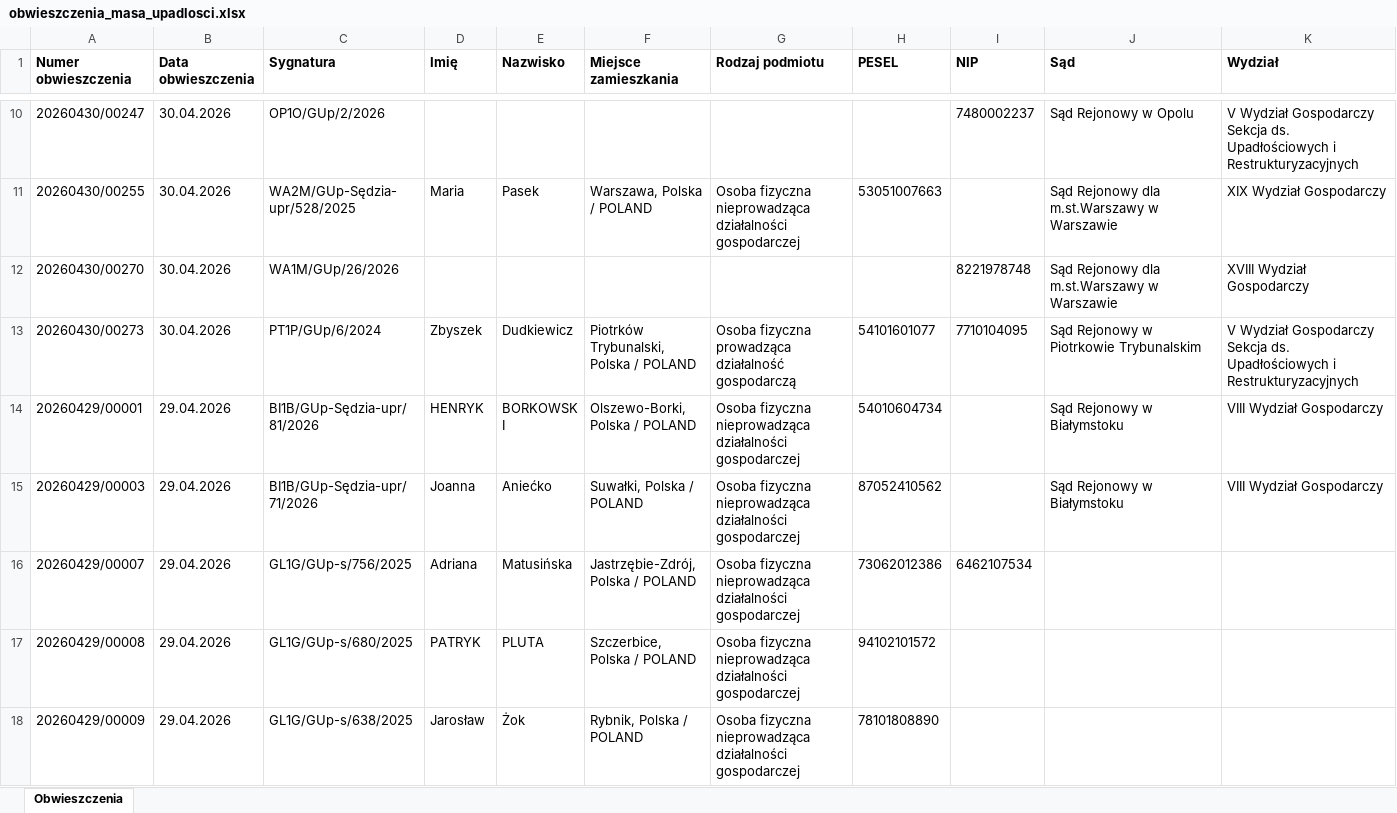
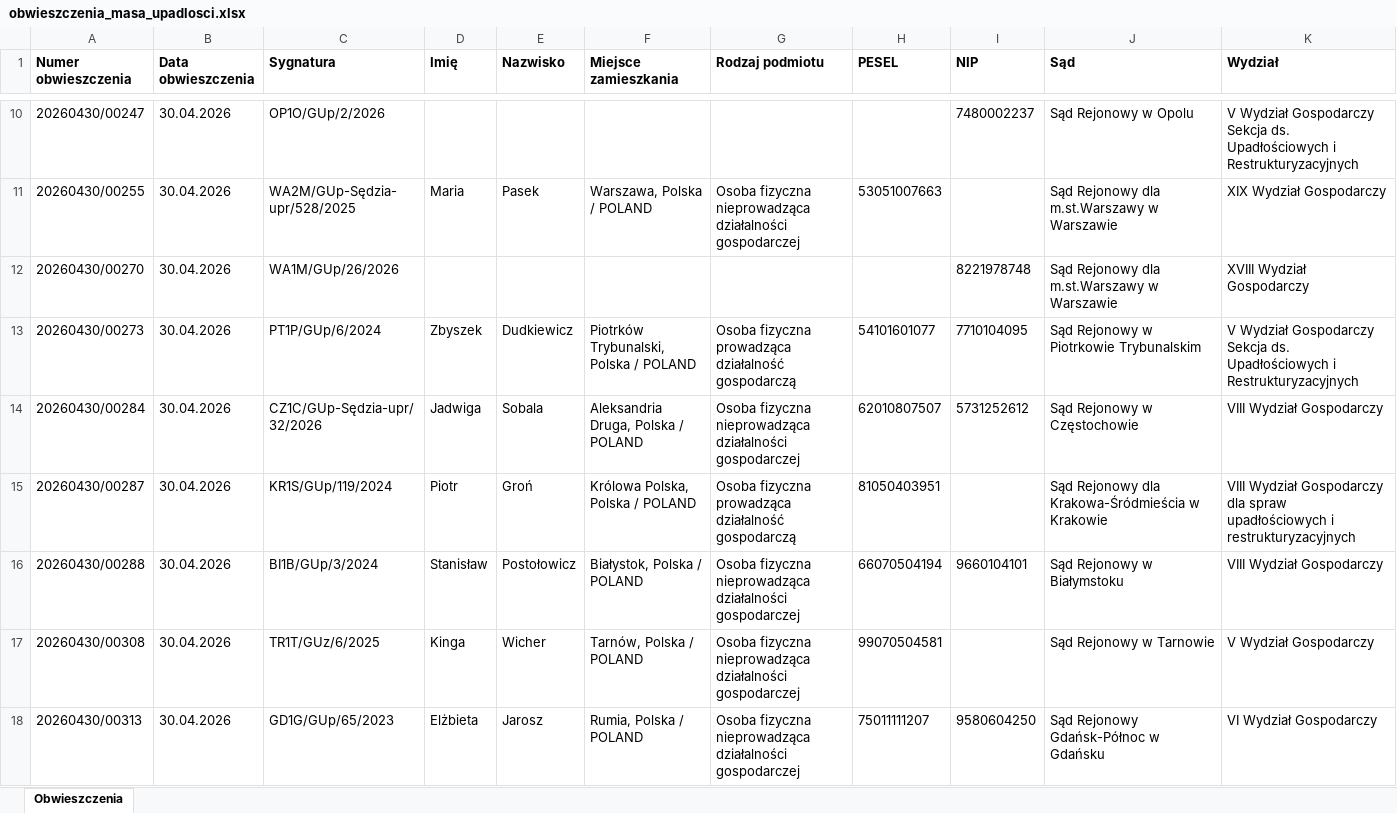
Before and after one commit to ringil-coder/Syndyk_Database, an Excel workbook: obwieszczenia_masa_upadlosci.xlsx, sheet Obwieszczenia, drawn as a sheet; only a part is shown, gaps mark what is left out; the shorter side is filled out with more unchanged rows; values as stored, in another font and other column widths than the file's, no borders; rows hold the shown columns only; the diff covers the shown part only; the diff names each change by its address in the sheet, - before the commit and + after, or states it on an @@ line.

```diff
--- a/obwieszczenia_masa_upadlosci.xlsx (sheet Obwieszczenia)
+++ b/obwieszczenia_masa_upadlosci.xlsx (sheet Obwieszczenia)
+row 14: 20260430/00284 | 30.04.2026 | CZ1C/GUp-Sędzia-upr/32/2026 | Jadwiga | Sobala | Aleksandria Druga, Polska / POLAND | Osoba fizyczna nieprowadząca działalności gospodarczej | 62010807507 | 5731252612 | Sąd Rejonowy w Częstochowie | VIII Wydział Gospodarczy
+row 15: 20260430/00287 | 30.04.2026 | KR1S/GUp/119/2024 | Piotr | Groń | Królowa Polska, Polska / POLAND | Osoba fizyczna prowadząca działalność gospodarczą | 81050403951 |  | Sąd Rejonowy dla Krakowa-Śródmieścia w Krakowie | VIII Wydział Gospodarczy dla spraw upadłościowych i restrukturyzacyjnych
+row 16: 20260430/00288 | 30.04.2026 | BI1B/GUp/3/2024 | Stanisław | Postołowicz | Białystok, Polska / POLAND | Osoba fizyczna nieprowadząca działalności gospodarczej | 66070504194 | 9660104101 | Sąd Rejonowy w Białymstoku | VIII Wydział Gospodarczy
+row 17: 20260430/00308 | 30.04.2026 | TR1T/GUz/6/2025 | Kinga | Wicher | Tarnów, Polska / POLAND | Osoba fizyczna nieprowadząca działalności gospodarczej | 99070504581 |  | Sąd Rejonowy w Tarnowie | V Wydział Gospodarczy
+row 18: 20260430/00313 | 30.04.2026 | GD1G/GUp/65/2023 | Elżbieta | Jarosz | Rumia, Polska / POLAND | Osoba fizyczna nieprowadząca działalności gospodarczej | 75011111207 | 9580604250 | Sąd Rejonowy Gdańsk-Północ w Gdańsku | VI Wydział Gospodarczy
```
Also changed, not shown: 74 added rows elsewhere in this sheet, 1 other file.
